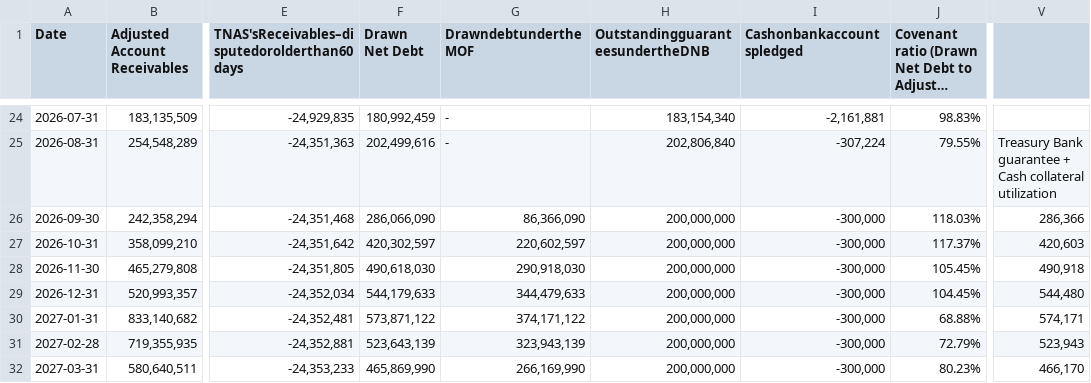
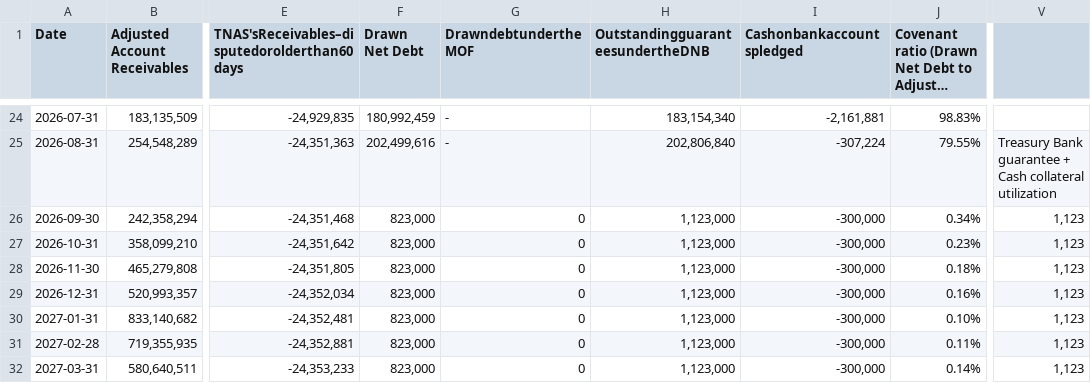
Before and after one commit to nancy908/Treasury-collateral-dashboard, a CSV file: Covenant forecast.csv, drawn as a sheet; only a part is shown, gaps mark what is left out; long unchanged cells end in …; the diff covers the shown part only; the diff names each change by its address in the sheet, - before the commit and + after, or states it on an @@ line.

Commit message:
Auto-sync dashboard and data: 2026-09-22 15:58

```diff
--- a/Covenant forecast.csv
+++ b/Covenant forecast.csv
-F26 (Drawn Net Debt): 286,066,090
+F26 (Drawn Net Debt): 823,000
-G26 (DrawndebtundertheMOF): 86,366,090
+G26 (DrawndebtundertheMOF): 0
-H26:H32 (OutstandingguaranteesundertheDNB): 200,000,000
+H26:H32 (OutstandingguaranteesundertheDNB): 1,123,000
-J26: 118.03%
+J26: 0.34%
-V26: 286,366
+V26: 1,123
-F27 (Drawn Net Debt): 420,302,597
+F27 (Drawn Net Debt): 823,000
-G27 (DrawndebtundertheMOF): 220,602,597
+G27 (DrawndebtundertheMOF): 0
-J27: 117.37%
+J27: 0.23%
-V27: 420,603
+V27: 1,123
-F28 (Drawn Net Debt): 490,618,030
+F28 (Drawn Net Debt): 823,000
-G28 (DrawndebtundertheMOF): 290,918,030
+G28 (DrawndebtundertheMOF): 0
-J28: 105.45%
+J28: 0.18%
-V28: 490,918
+V28: 1,123
-F29 (Drawn Net Debt): 544,179,633
+F29 (Drawn Net Debt): 823,000
-G29 (DrawndebtundertheMOF): 344,479,633
+G29 (DrawndebtundertheMOF): 0
-J29: 104.45%
+J29: 0.16%
-V29: 544,480
+V29: 1,123
-F30 (Drawn Net Debt): 573,871,122
+F30 (Drawn Net Debt): 823,000
-G30 (DrawndebtundertheMOF): 374,171,122
+G30 (DrawndebtundertheMOF): 0
-J30: 68.88%
+J30: 0.10%
-V30: 574,171
+V30: 1,123
-F31 (Drawn Net Debt): 523,643,139
+F31 (Drawn Net Debt): 823,000
-G31 (DrawndebtundertheMOF): 323,943,139
+G31 (DrawndebtundertheMOF): 0
-J31: 72.79%
+J31: 0.11%
-V31: 523,943
+V31: 1,123
-F32 (Drawn Net Debt): 465,869,990
+F32 (Drawn Net Debt): 823,000
-G32 (DrawndebtundertheMOF): 266,169,990
+G32 (DrawndebtundertheMOF): 0
-J32: 80.23%
+J32: 0.14%
-V32: 466,170
+V32: 1,123
```
Also changed, not shown: 45 edited cells elsewhere in this file, CFF FP&A.csv, CFF Treasury.csv, 5 other files.
